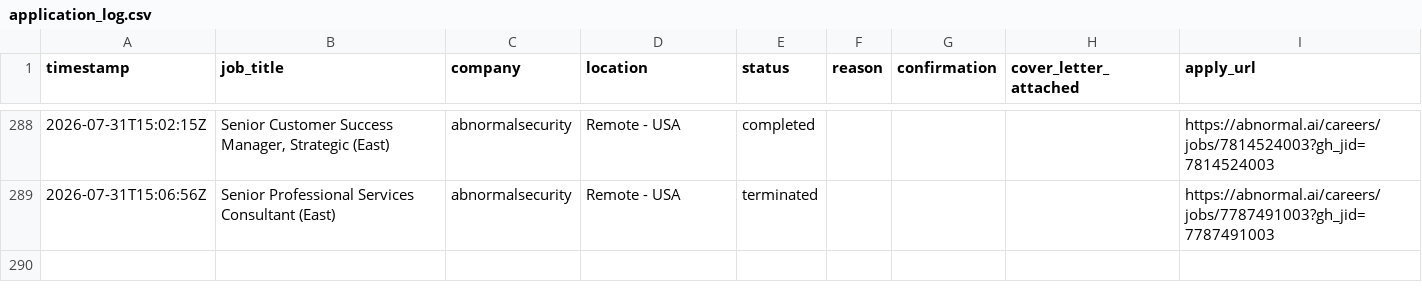
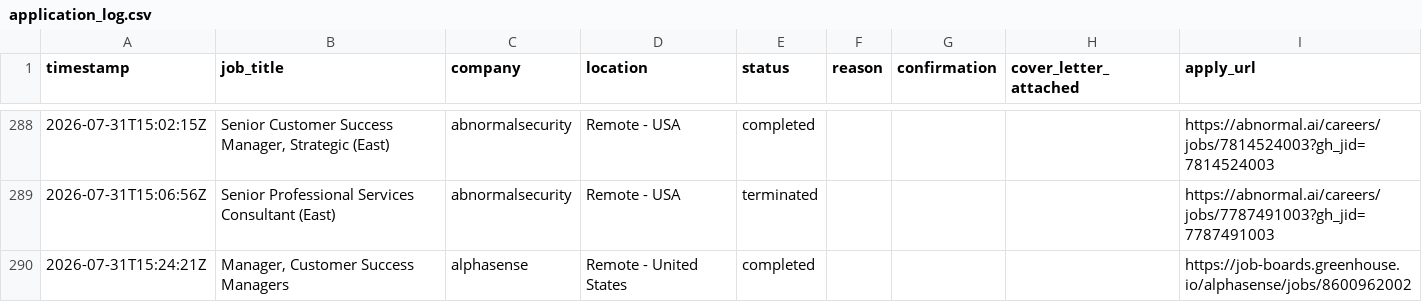
Before and after one commit to rashonjackson6324-web/rashon-public-assets, a CSV file: application_log.csv, drawn as a sheet; only a part is shown, gaps mark what is left out; the diff names each change by its address in the sheet, - before the commit and + after, or states it on an @@ line.

```diff
--- a/application_log.csv
+++ b/application_log.csv
+row 290: 2026-07-31T15:24:21Z | Manager, Customer Success Managers | alphasense | Remote - United States | completed |  |  |  | https://job-boards.greenhouse.io/alphasense/jobs/8600962002
```
